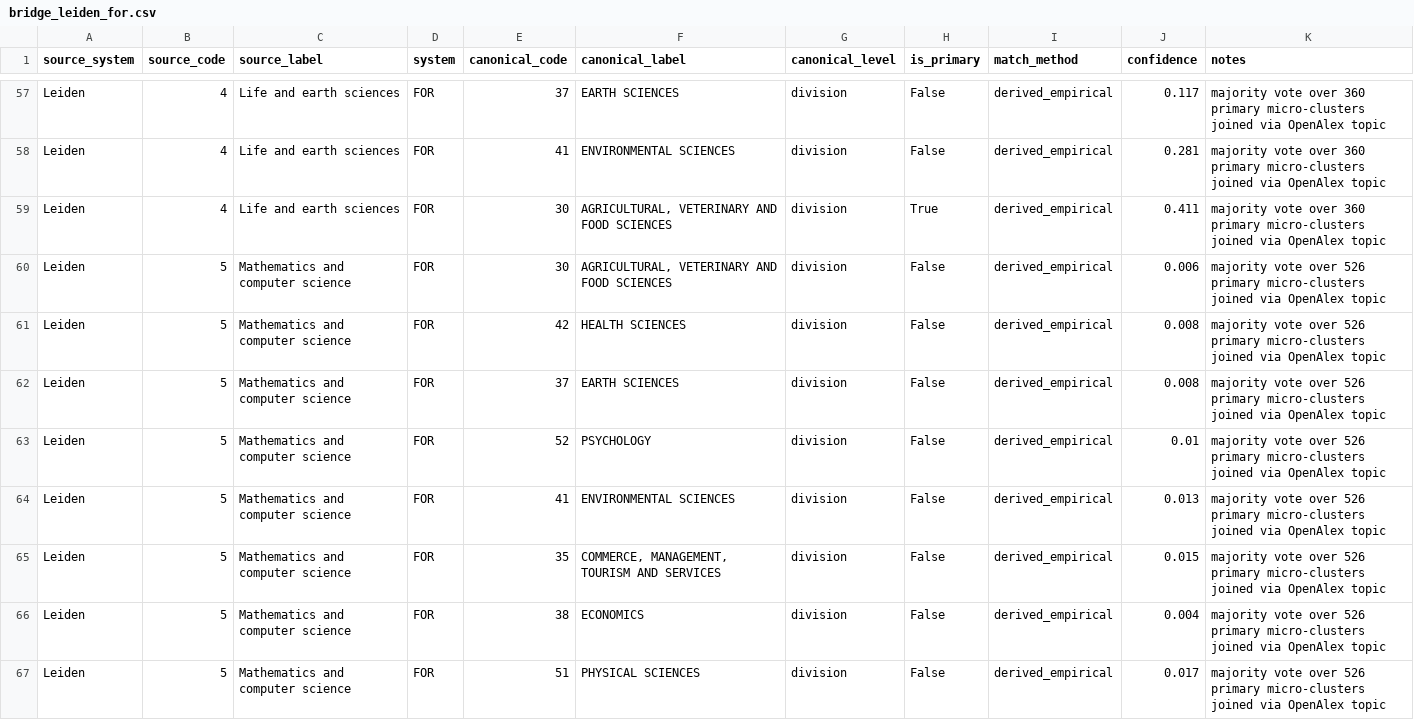
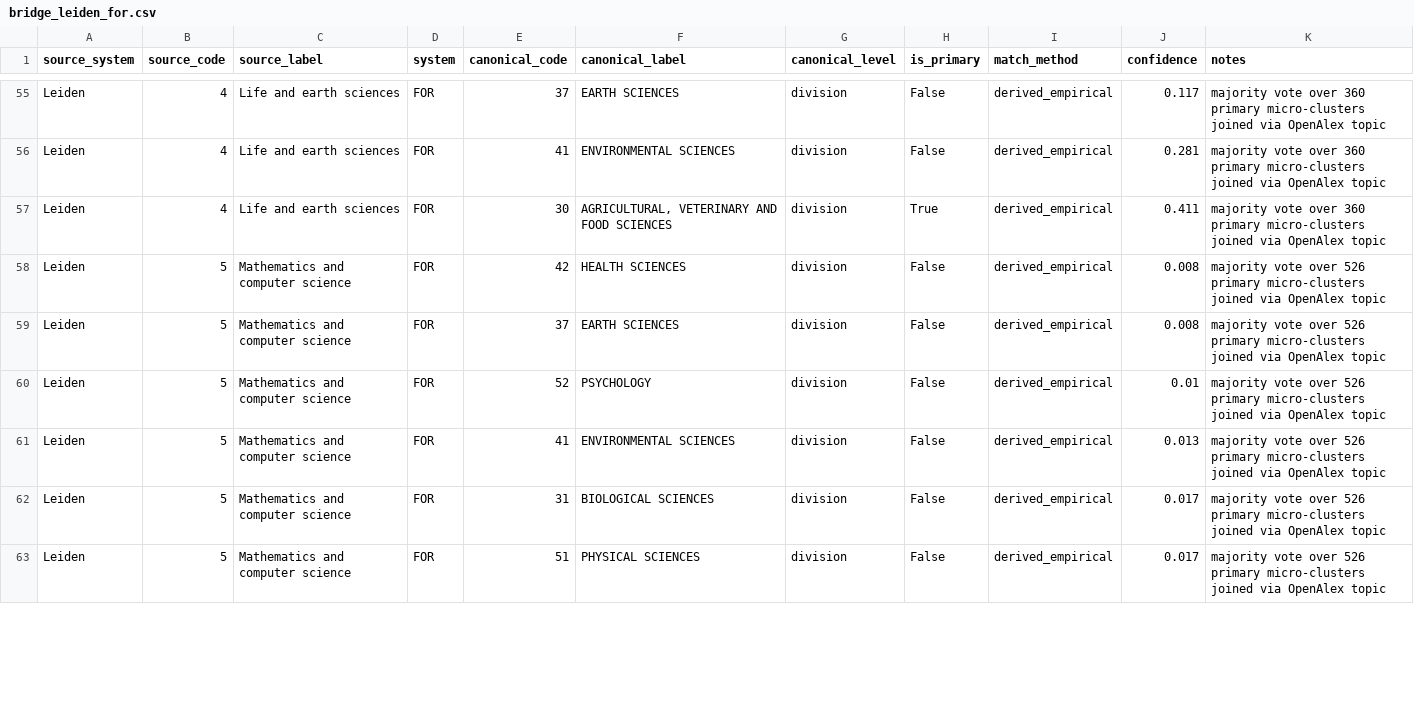
Before and after one commit to LarryCram/ResearchClassification, a CSV file: research_classification/data/bridge_leiden_for.csv, drawn as a sheet; only a part is shown, gaps mark what is left out; the diff covers the shown part only.

```diff
--- a/research_classification/data/bridge_leiden_for.csv
+++ b/research_classification/data/bridge_leiden_for.csv
@@ -59,3 +57,2 @@ Leiden,4,Life and earth sciences,FOR,41,ENVIRONMENTAL SCIENCES,division,False,de
 Leiden,4,Life and earth sciences,FOR,30,"AGRICULTURAL, VETERINARY AND FOOD SCIENCES",division,True,derived_empirical,0.411,majority vote over 360 primary micro-clusters joined via OpenAlex topic
-Leiden,5,Mathematics and computer science,FOR,30,"AGRICULTURAL, VETERINARY AND FOOD SCIENCES",division,False,derived_empirical,0.006,majority vote over 526 primary micro-clusters joined via OpenAlex topic
 Leiden,5,Mathematics and computer science,FOR,42,HEALTH SCIENCES,division,False,derived_empirical,0.008,majority vote over 526 primary micro-clusters joined via OpenAlex topic
@@ -64,4 +61,3 @@ Leiden,5,Mathematics and computer science,FOR,52,PSYCHOLOGY,division,False,deriv
 Leiden,5,Mathematics and computer science,FOR,41,ENVIRONMENTAL SCIENCES,division,False,derived_empirical,0.013,majority vote over 526 primary micro-clusters joined via OpenAlex topic
-Leiden,5,Mathematics and computer science,FOR,35,"COMMERCE, MANAGEMENT, TOURISM AND SERVICES",division,False,derived_empirical,0.015,majority vote over 526 primary micro-clusters joined via OpenAlex topic
-Leiden,5,Mathematics and computer science,FOR,38,ECONOMICS,division,False,derived_empirical,0.004,majority vote over 526 primary micro-clusters joined via OpenAlex topic
+Leiden,5,Mathematics and computer science,FOR,31,BIOLOGICAL SCIENCES,division,False,derived_empirical,0.017,majority vote over 526 primary micro-clusters joined via OpenAlex topic
 Leiden,5,Mathematics and computer science,FOR,51,PHYSICAL SCIENCES,division,False,derived_empirical,0.017,majority vote over 526 primary micro-clusters joined via OpenAlex topic
```
Also changed, not shown: 4 added rows, 6 removed rows, 7 moved rows and 32 edited cells elsewhere in this file, research_classification/data/for2020_division_leiden_main_field.csv, research_classification/data/for2020_division_openalex_domain.csv, 17 other files.
